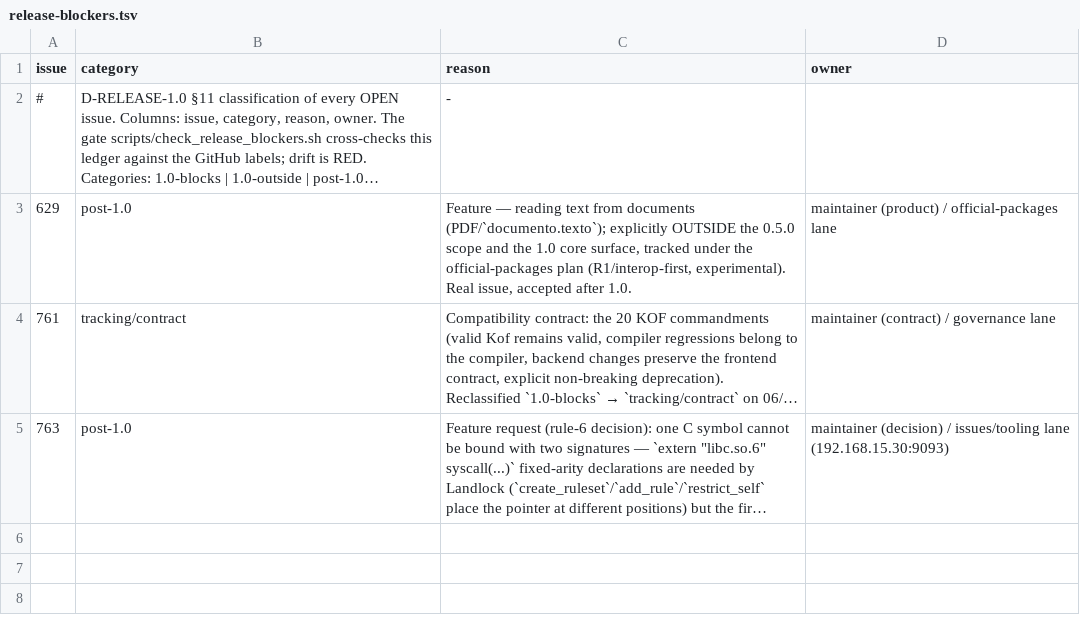
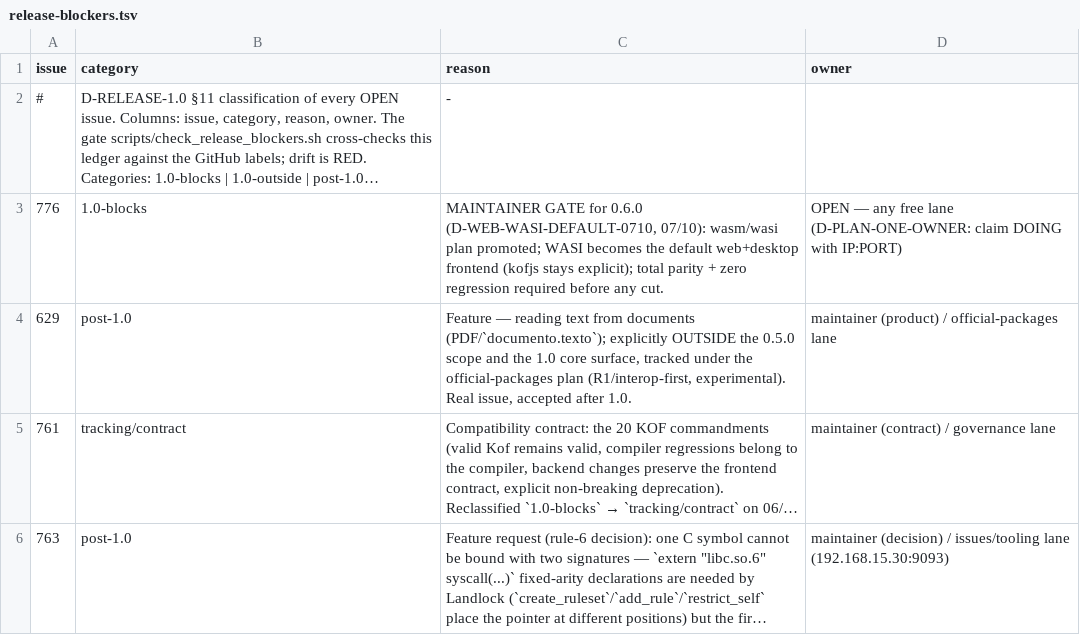
Before and after one commit to KofLang/Kof4j, a TSV file: scripts/release-blockers.tsv, drawn as a sheet; long unchanged cells end in …; the diff names each change by its address in the sheet, - before the commit and + after, or states it on an @@ line.

Commit message:
docs(governance)+gate: wasm/wasi promoted — WASI is the DEFAULT frontend, 0.6.0 GATE (D-WEB-WASI-DEFAULT-0710, #776)
Maintainer order 07/10 recorded across the living-record set (the plan files
themselves already moved via e40e84c45; this commit wires every reference):
- DECISIONS EN/PT: D-WEB-WASI-DEFAULT-0710 — web+desktop frontend defaults
  to WASI; kofjs/JS stays when explicitly specified; surface UNCHANGED;
  total parity; zero regression; technical shape stays D-WASM-01..09
- roadmap §23: TIER 15 (15.1 enum/plumbing -> 15.2 wasmtime scalars ->
  15.3 runtime -> 15.4 default-flip LAST)
- development README §1 row 0k EN/PT + future/ index pointer EN/PT
- wasm-wasi-plan header EN/PT: FUTURE -> UNDER DEVELOPMENT (zero code at
  promotion day; open, unowned — free lanes claim in DOING)
- GitHub #776 (1.0-blocks) + ledger row; #772/#773 rows dropped (CLOSED
  with proof at aa67a2acb: battery 166/0F on tip)
- DOING EN/PT notice line: WHOEVER IS FREE ASSUMES THE PLAN (watcher DEAD,
  DOING/issue is the notification path)
- status EN/PT + AGENTS EN/PT + CHANGELOG EN/PT: 0.6.0 CUT: SLIPS now BY
  DESIGN (#776 gates it) — suite 07/10: 5445 run / 0 deterministic
  failures (JavaFX-ambient + §418 qemu wall-clock + 2 load flakes green
  isolated: InteropTimeout 8/8, FfiLibraryState 3/3)
- stale  refs fixed in DECISIONS ×2 + testing-plan ×2

Docs/governance only; zero compiler/runtime change. Gates: doc_refs,
live_records, docs-lang, known_bugs, release_blockers, changelog_ledger,
owner_identity, 500, hygiene all rc=0

```diff
--- a/scripts/release-blockers.tsv
+++ b/scripts/release-blockers.tsv
+row 3: 776 | 1.0-blocks | MAINTAINER GATE for 0.6.0 (D-WEB-WASI-DEFAULT-0710, 07/10): wasm/wasi plan promoted; WASI becomes the default web+desktop frontend (kofjs stays explicit); total parity + zero regression required before any cut. | OPEN — any free lane (D-PLAN-ONE-OWNER: claim DOING with IP:PORT)
```
Also changed, not shown: 19 other files.
